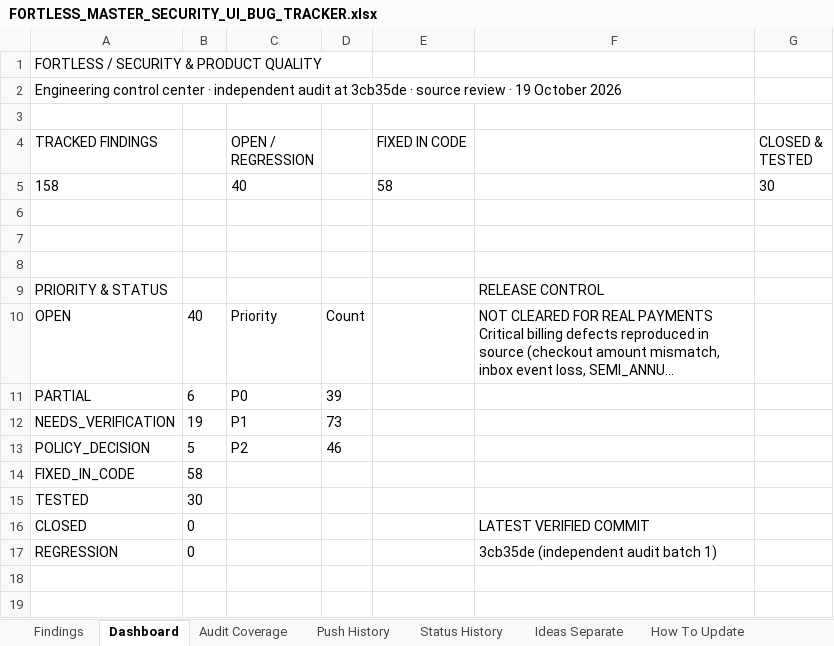
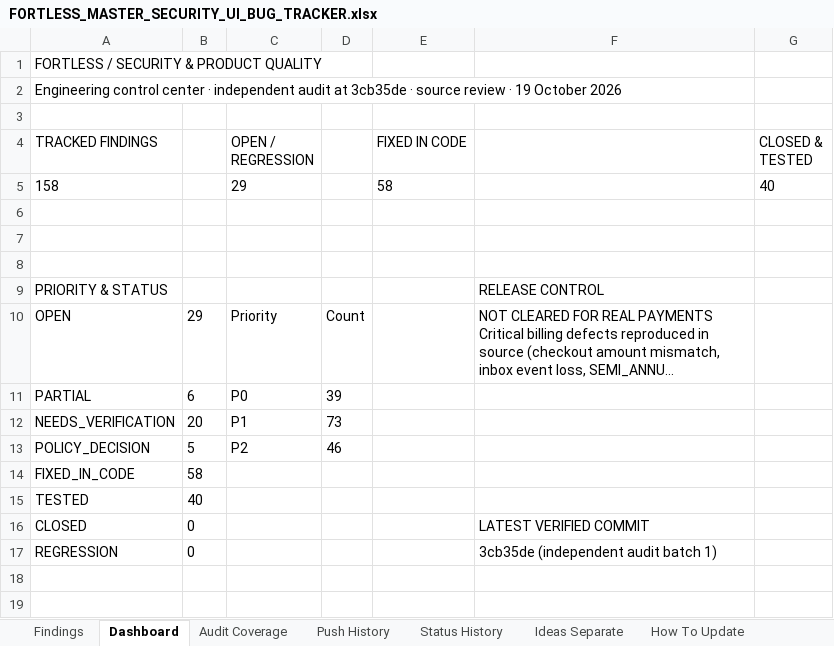
Before and after one commit to trencito42/fortless, an Excel workbook: audits/FORTLESS_MASTER_SECURITY_UI_BUG_TRACKER.xlsx, sheet Dashboard, drawn as a sheet; only a part is shown; long unchanged cells end in …; values as stored, in another font and other column widths than the file's, no borders; the diff names each change by its address in the sheet, - before the commit and + after, or states it on an @@ line.

```diff
--- a/audits/FORTLESS_MASTER_SECURITY_UI_BUG_TRACKER.xlsx (sheet Dashboard)
+++ b/audits/FORTLESS_MASTER_SECURITY_UI_BUG_TRACKER.xlsx (sheet Dashboard)
-C5 (OPEN / REGRESSION): 40
+C5 (OPEN / REGRESSION): 29
-G5 (CLOSED & TESTED): 30
+G5 (CLOSED & TESTED): 40
-B10: 40
+B10: 29
-B12: 19
+B12: 20
-B15: 30
+B15: 40
```
Also changed, not shown: sheet Status History, sheet Findings, sheet Push History.
